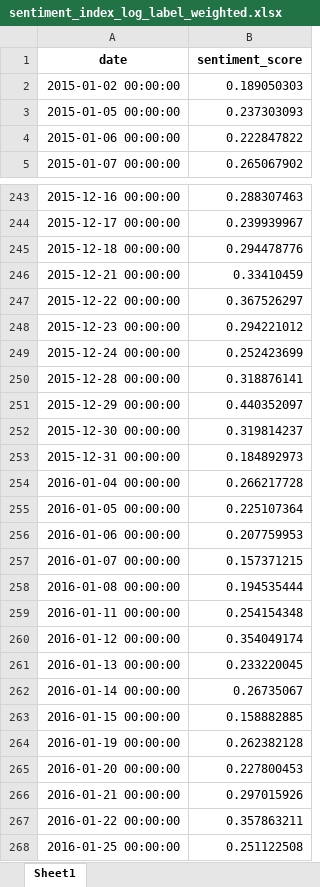
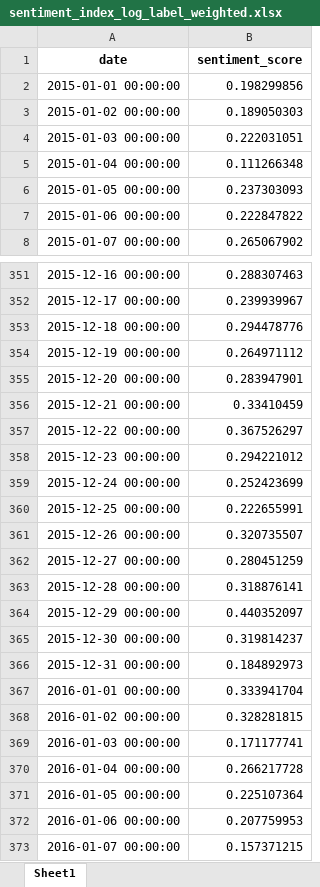
Before and after one commit to inga-maria01/master_thesis, an Excel workbook: index/sentiment_index_log_label_weighted.xlsx, sheet Sheet1, drawn as a sheet; only a part is shown, gaps mark what is left out; the shorter side is filled out with more unchanged rows; values as stored, in another font and other column widths than the file's, no borders; the diff covers the shown part only; the diff names each change by its address in the sheet, - before the commit and + after, or states it on an @@ line.

```diff
--- a/index/sentiment_index_log_label_weighted.xlsx (sheet Sheet1)
+++ b/index/sentiment_index_log_label_weighted.xlsx (sheet Sheet1)
+row 2: 2015-01-01 00:00:00 | 0.198299856
+row 4: 2015-01-03 00:00:00 | 0.222031051
+row 5: 2015-01-04 00:00:00 | 0.111266348
+row 354: 2015-12-19 00:00:00 | 0.264971112
+row 355: 2015-12-20 00:00:00 | 0.283947901
+row 360: 2015-12-25 00:00:00 | 0.222655991
+row 361: 2015-12-26 00:00:00 | 0.320735507
+row 362: 2015-12-27 00:00:00 | 0.280451259
+row 367: 2016-01-01 00:00:00 | 0.333941704
+row 368: 2016-01-02 00:00:00 | 0.328281815
+row 369: 2016-01-03 00:00:00 | 0.171177741
```
Also changed, not shown: 557 added rows elsewhere in this sheet, index/sentiment_index_log_weighted.xlsx, index/sentiment_index_unweighted.xlsx.
